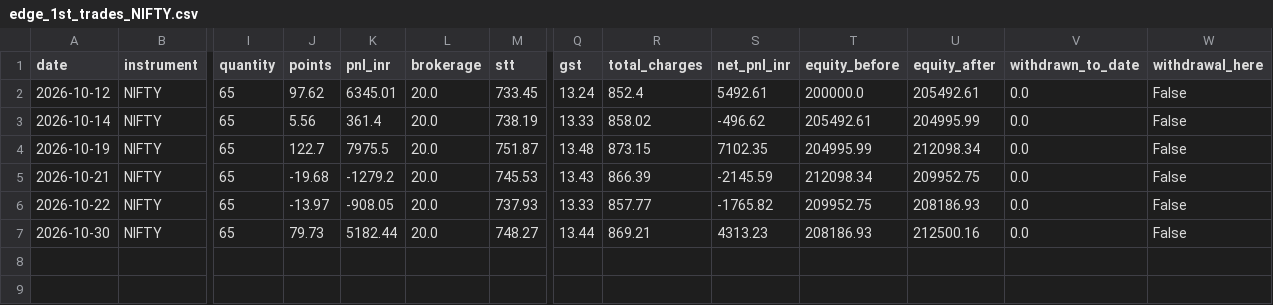
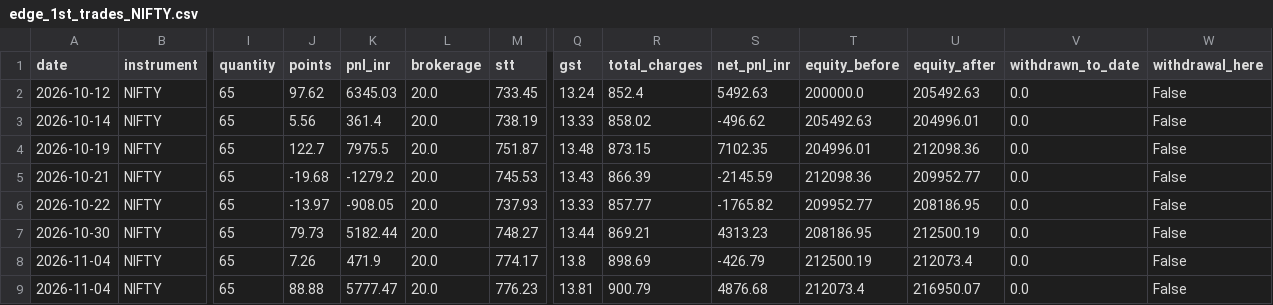
Before and after one commit to Abhirajsinh2/Edge-1st, a CSV file: edge_1st_trades_NIFTY.csv, drawn as a sheet; only a part is shown, gaps mark what is left out; rows hold the shown columns only; the diff names each change by its address in the sheet, - before the commit and + after, or states it on an @@ line.

```diff
--- a/edge_1st_trades_NIFTY.csv
+++ b/edge_1st_trades_NIFTY.csv
-K2 (pnl_inr): 6345.01
+K2 (pnl_inr): 6345.03
-S2 (net_pnl_inr): 5492.61
+S2 (net_pnl_inr): 5492.63
-U2 (equity_after): 205492.61
+U2 (equity_after): 205492.63
-T3 (equity_before): 205492.61
+T3 (equity_before): 205492.63
-U3 (equity_after): 204995.99
+U3 (equity_after): 204996.01
-T4 (equity_before): 204995.99
+T4 (equity_before): 204996.01
-U4 (equity_after): 212098.34
+U4 (equity_after): 212098.36
-T5 (equity_before): 212098.34
+T5 (equity_before): 212098.36
-U5 (equity_after): 209952.75
+U5 (equity_after): 209952.77
-T6 (equity_before): 209952.75
+T6 (equity_before): 209952.77
-U6 (equity_after): 208186.93
+U6 (equity_after): 208186.95
-T7 (equity_before): 208186.93
+T7 (equity_before): 208186.95
-U7 (equity_after): 212500.16
+U7 (equity_after): 212500.19
+row 8: 2026-11-04 | NIFTY | 65 | 7.26 | 471.9 | 20.0 | 774.17 | 13.8 | 898.69 | -426.79 | 212500.19 | 212073.4 | 0.0 | False
+row 9: 2026-11-04 | NIFTY | 65 | 88.88 | 5777.47 | 20.0 | 776.23 | 13.81 | 900.79 | 4876.68 | 212073.4 | 216950.07 | 0.0 | False
```
Also changed, not shown: 3 other files.
